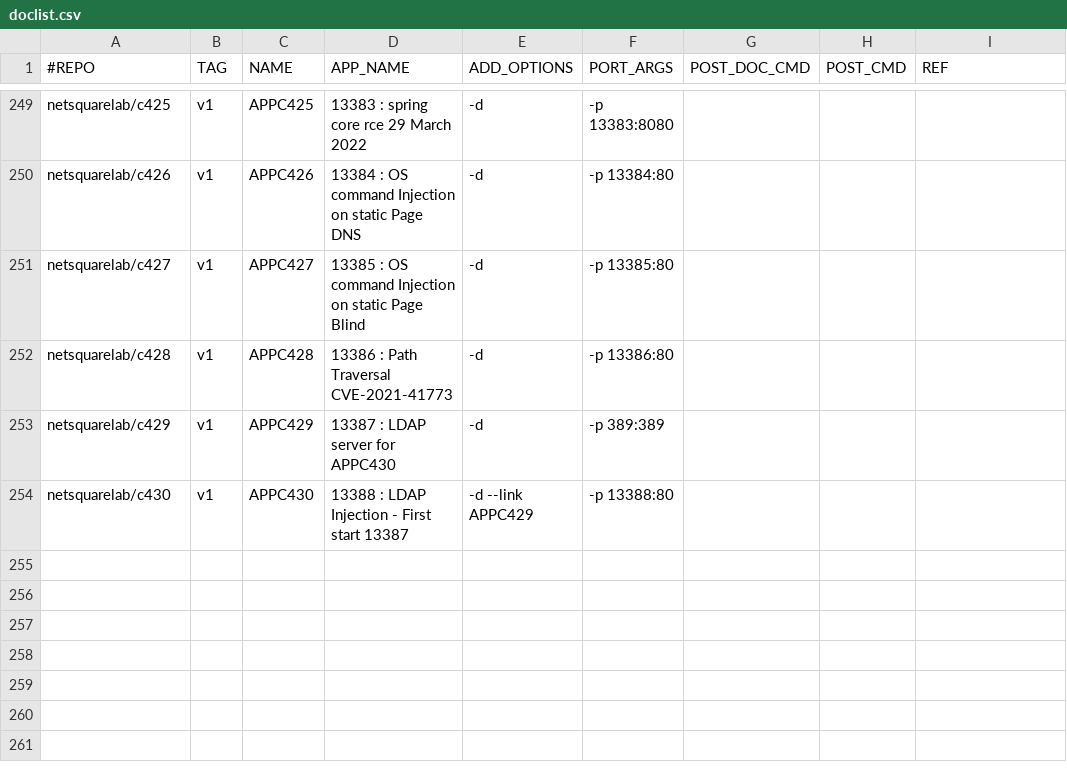
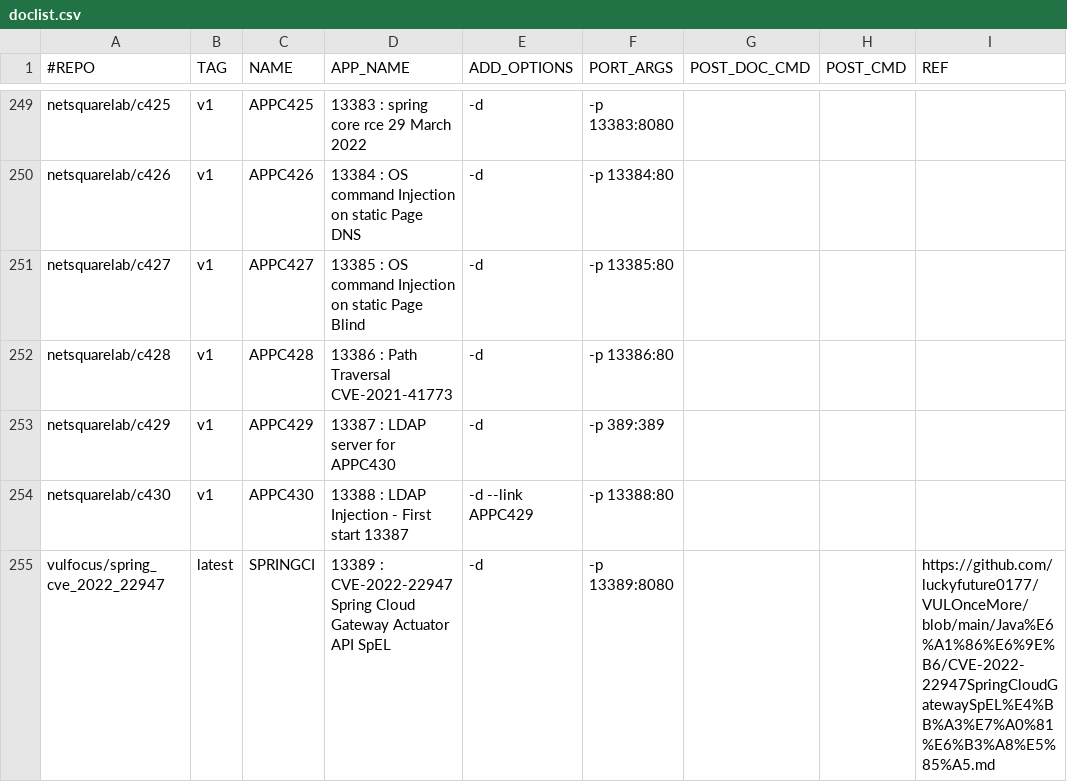
Before and after one commit to netsquare/OVLC, a CSV file: doclist.csv, drawn as a sheet; only a part is shown, gaps mark what is left out; the diff names each change by its address in the sheet, - before the commit and + after, or states it on an @@ line.

Commit message:
Update doclist.csv
Spring Cloud Gateway Actuator API SpEL

```diff
--- a/doclist.csv
+++ b/doclist.csv
+row 255: vulfocus/spring_cve_2022_22947 | latest | SPRINGCI | 13389 : CVE-2022-22947 Spring Cloud Gateway Actuator API SpEL | -d | -p 13389:8080 |  |  | https://github.com/luckyfuture0177/VULOnceMore/blob/main/Java%E6%A1%86%E6%9E%B6/CVE-2022-22947SpringCloudGatewaySpEL%E4%BB%A3%E7%A0%81%E6%B3%A8%E5%85%A5.md
```
